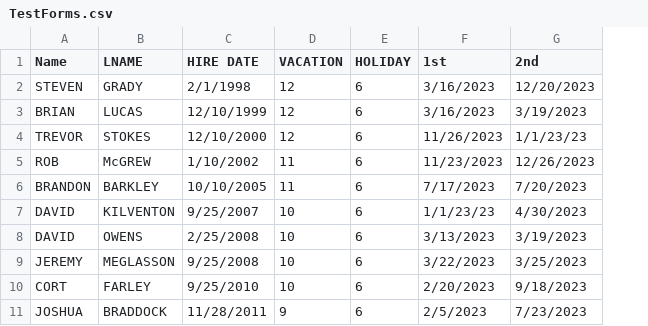
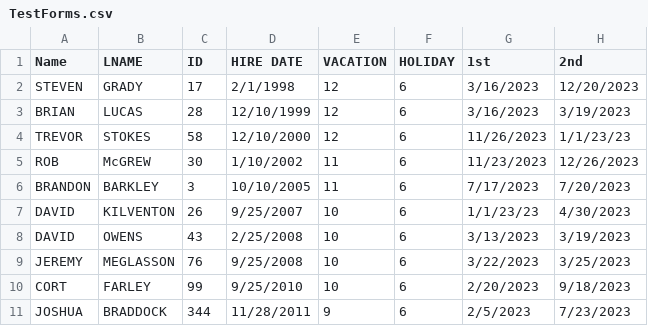
Before and after one commit to Brian-Fairbanks/VacationSelection, a CSV file: TestForms.csv, drawn as a sheet; only a part is shown; the diff names each change by its address in the sheet, - before the commit and + after, or states it on an @@ line.

Commit message:
added ID's back into test file:

```diff
--- a/TestForms.csv
+++ b/TestForms.csv
+column C (ID), rows 2-11: 17 | 28 | 58 | 30 | 3 | 26 | 43 | 76 | 99 | 344
```
